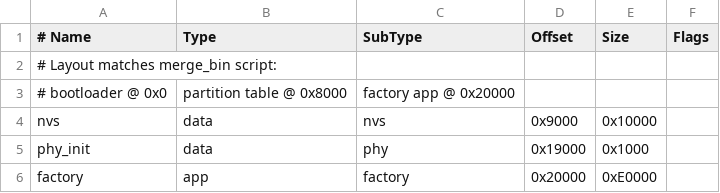
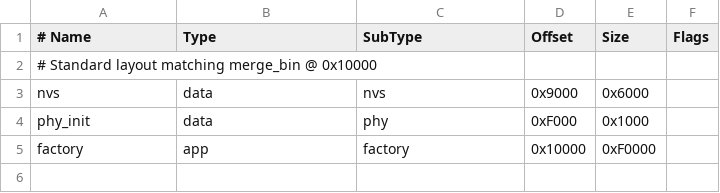
Before and after one commit to poiuy105/rcDaulServo, a CSV file: gatt_server/partitions.csv, drawn as a sheet.

Commit message:
fix(partition): revert app offset to 0x10000 for both client and server
- Revert merge_bin offset from 0x20000 back to 0x10000
- Update server partitions.csv: factory @ 0x10000 (standard layout)
- Fixes client boot failure: 'Factory app partition is not bootable'

```diff
--- a/gatt_server/partitions.csv
+++ b/gatt_server/partitions.csv
@@ -1,6 +1,5 @@
 # Name,   Type, SubType, Offset,  Size,   Flags
-# Layout matches merge_bin script:
-#   bootloader @ 0x0, partition table @ 0x8000, factory app @ 0x20000
-nvs,      data, nvs,     0x9000,  0x10000,
-phy_init, data, phy,     0x19000, 0x1000,
-factory,  app,  factory, 0x20000, 0xE0000,
+# Standard layout matching merge_bin @ 0x10000
+nvs,      data, nvs,     0x9000,  0x6000,
+phy_init, data, phy,     0xF000,  0x1000,
+factory,  app,  factory, 0x10000, 0xF0000,
```
Also changed, not shown: 1 other file.
